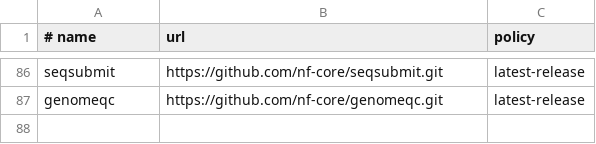
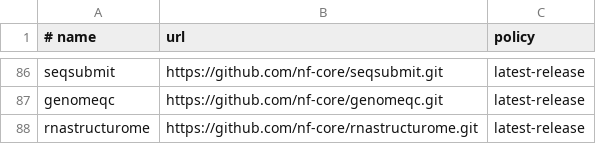
Before and after one commit to danilomonge/nf-claw, a TSV file: sources.tsv, drawn as a sheet; only a part is shown, gaps mark what is left out.

```diff
--- a/sources.tsv
+++ b/sources.tsv
@@ -87 +87,2 @@ seqsubmit	https://github.com/nf-core/seqsubmit.git	latest-release
 genomeqc	https://github.com/nf-core/genomeqc.git	latest-release
+rnastructurome	https://github.com/nf-core/rnastructurome.git	latest-release
```
Also changed, not shown: 5 other files.
